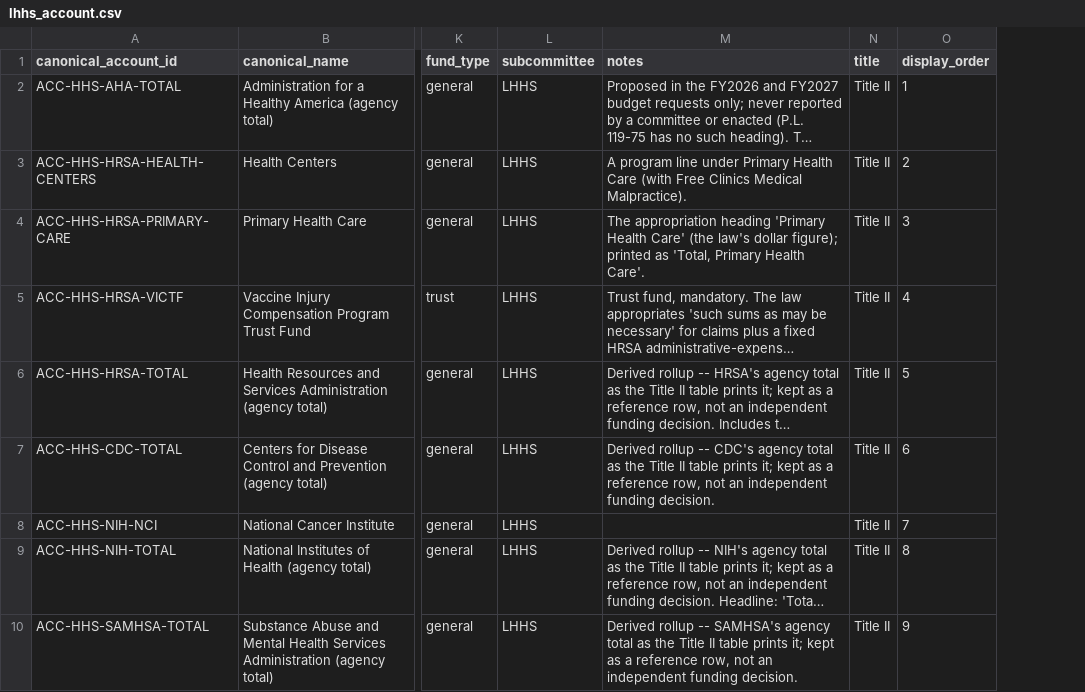
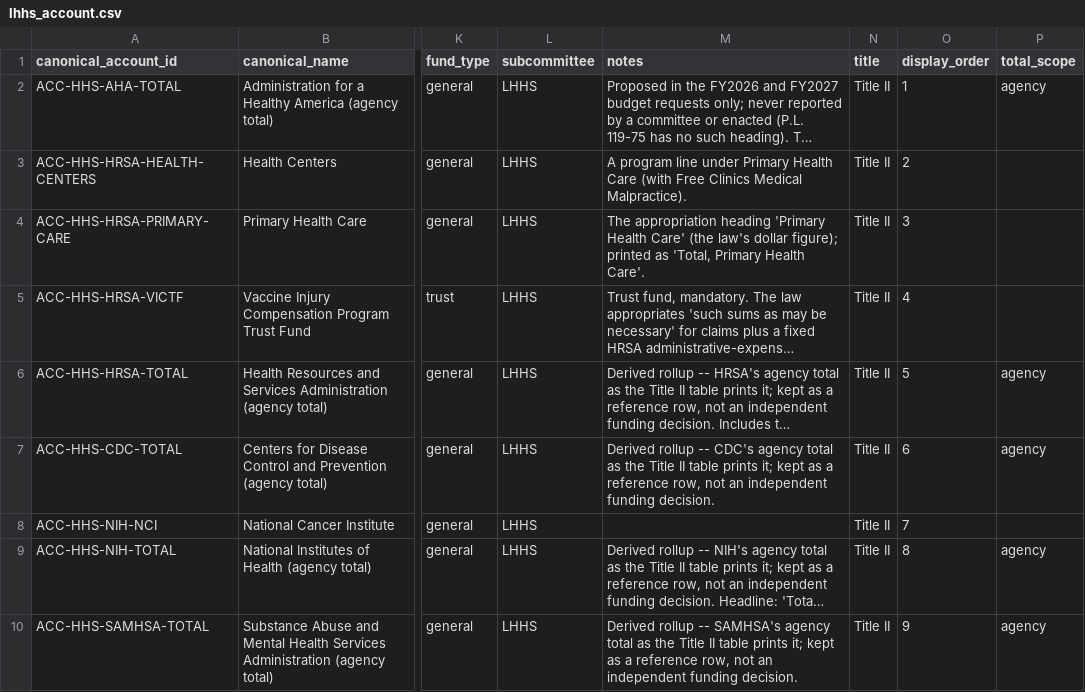
Before and after one commit to georgiadawg27/AppropsIntelligence, a CSV file: reference/review/lhhs/workbook/lhhs_account.csv, drawn as a sheet; only a part is shown, gaps mark what is left out; long unchanged cells end in …; the diff names each change by its address in the sheet, - before the commit and + after, or states it on an @@ line.

```diff
--- a/reference/review/lhhs/workbook/lhhs_account.csv
+++ b/reference/review/lhhs/workbook/lhhs_account.csv
+column P (total_scope), rows 2-10: agency |  |  |  | agency | agency |  | agency | agency
```
Also changed, not shown: reference/review/effective_dates.csv, 12 other files.
